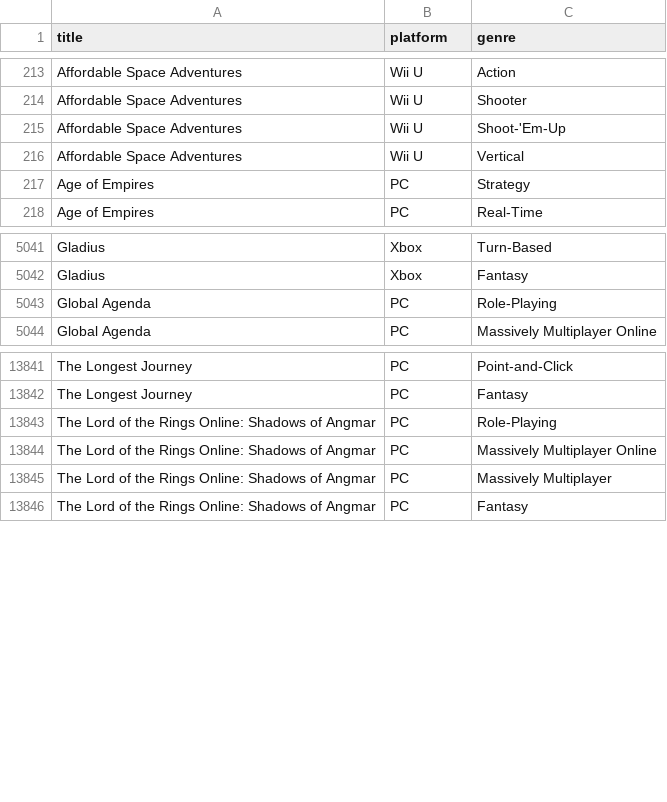
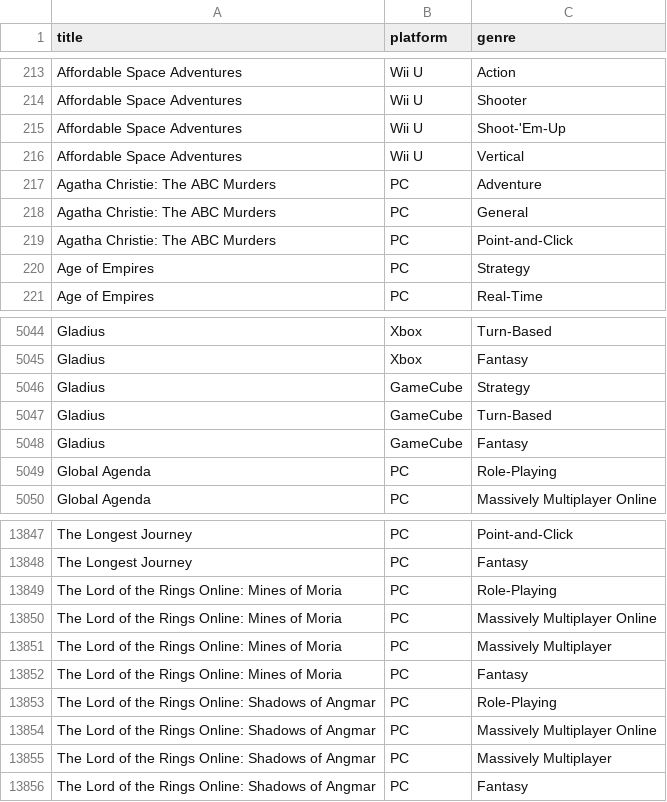
Before and after one commit to AndrazCepic/Naj-Igre, a CSV file: data/genres.csv, drawn as a sheet; only a part is shown, gaps mark what is left out.

```diff
--- a/data/genres.csv
+++ b/data/genres.csv
@@ -216,2 +216,5 @@ Affordable Space Adventures,Wii U,Shoot-'Em-Up
 Affordable Space Adventures,Wii U,Vertical
+Agatha Christie: The ABC Murders,PC,Adventure
+Agatha Christie: The ABC Murders,PC,General
+Agatha Christie: The ABC Murders,PC,Point-and-Click
 Age of Empires,PC,Strategy
@@ -5042,2 +5045,5 @@ Gladius,Xbox,Turn-Based
 Gladius,Xbox,Fantasy
+Gladius,GameCube,Strategy
+Gladius,GameCube,Turn-Based
+Gladius,GameCube,Fantasy
 Global Agenda,PC,Role-Playing
@@ -13842,2 +13848,6 @@ The Longest Journey,PC,Point-and-Click
 The Longest Journey,PC,Fantasy
+The Lord of the Rings Online: Mines of Moria,PC,Role-Playing
+The Lord of the Rings Online: Mines of Moria,PC,Massively Multiplayer Online
+The Lord of the Rings Online: Mines of Moria,PC,Massively Multiplayer
+The Lord of the Rings Online: Mines of Moria,PC,Fantasy
 The Lord of the Rings Online: Shadows of Angmar,PC,Role-Playing
```
Also changed, not shown: data/games.csv, 1 other file.
